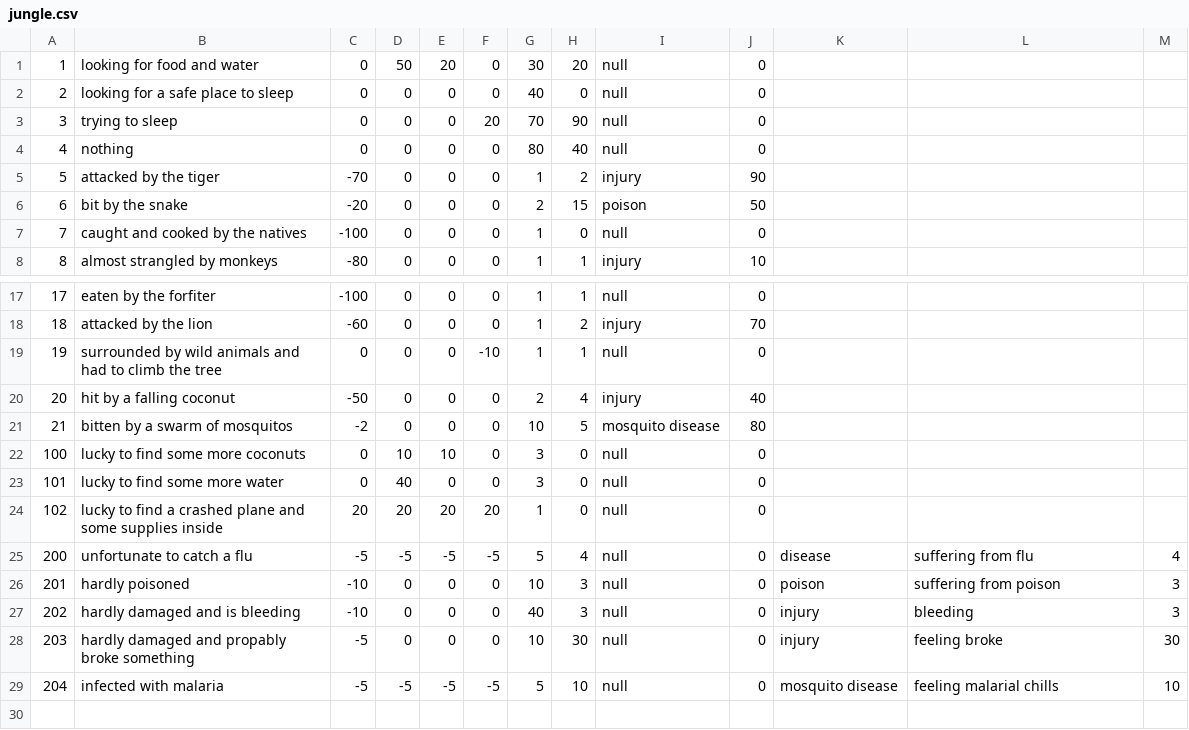
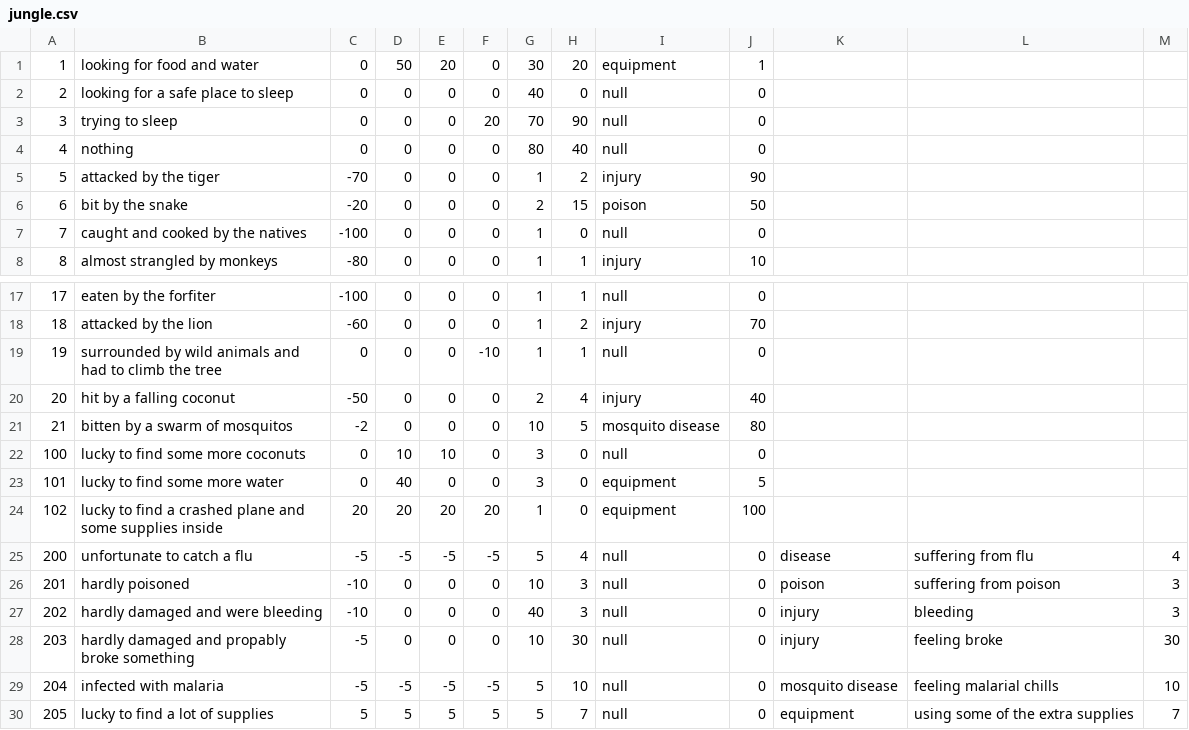
Before and after one commit to programowanie/proj_jungleman, a CSV file: jungle.csv, drawn as a sheet; only a part is shown, gaps mark what is left out.

```diff
--- a/jungle.csv
+++ b/jungle.csv
@@ -1,2 +1,2 @@
-1,looking for food and water,0,50,20,0,30,20,null,0
+1,looking for food and water,0,50,20,0,30,20,equipment,1
 2,looking for a safe place to sleep,0,0,0,0,40,0,null,0
@@ -22,8 +22,9 @@
 100,lucky to find some more coconuts,0,10,10,0,3,0,null,0
-101,lucky to find some more water,0,40,0,0,3,0,null,0
-102,lucky to find a crashed plane and some supplies inside,20,20,20,20,1,0,null,0
+101,lucky to find some more water,0,40,0,0,3,0,equipment,5
+102,lucky to find a crashed plane and some supplies inside,20,20,20,20,1,0,equipment,100
 200,unfortunate to catch a flu,-5,-5,-5,-5,5,4,null,0,disease,suffering from flu,4
 201,hardly poisoned,-10,0,0,0,10,3,null,0,poison,suffering from poison,3
-202,hardly damaged and is bleeding,-10,0,0,0,40,3,null,0,injury,bleeding,3
+202,hardly damaged and were bleeding,-10,0,0,0,40,3,null,0,injury,bleeding,3
 203,hardly damaged and propably broke something,-5,0,0,0,10,30,null,0,injury,feeling broke,30
 204,infected with malaria,-5,-5,-5,-5,5,10,null,0,mosquito disease,feeling malarial chills,10
+205,lucky to find a lot of supplies,5,5,5,5,5,7,null,0,equipment,using some of the extra supplies,7
```
Also changed, not shown: 4 other files.
